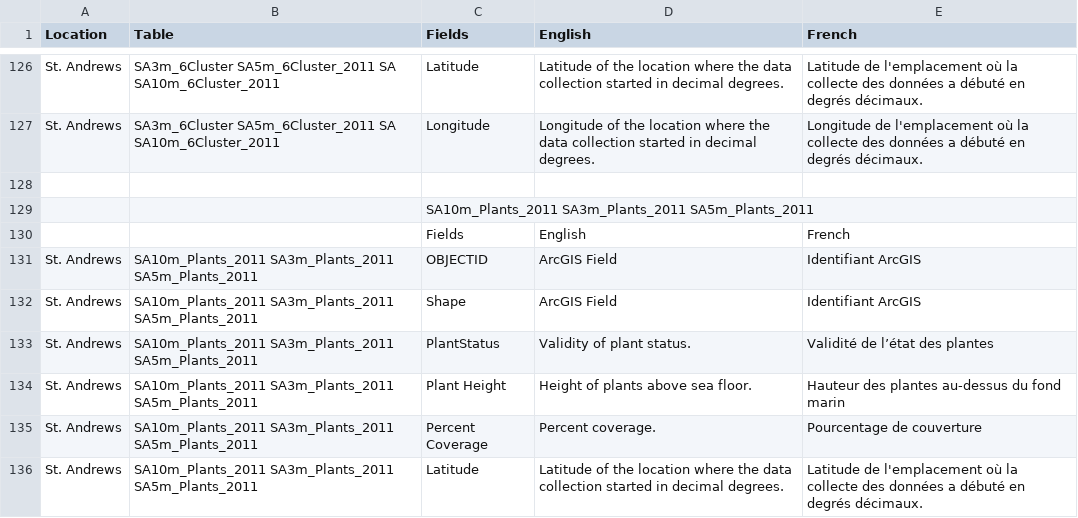
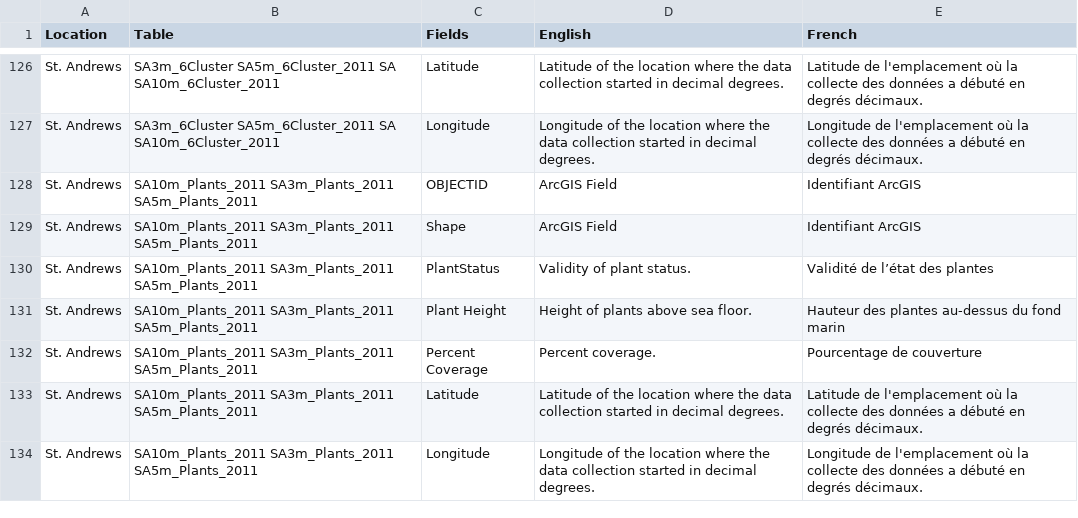
Before and after one commit to dfo-mar-odis/data-dictionary, a CSV file: BSA/Bay Scale Assessment of Nearshore Habitat Data Dictionary.csv, drawn as a sheet; only a part is shown, gaps mark what is left out; the shorter side is filled out with more unchanged rows.

Commit message:
removed header column from middle of file

```diff
--- a/BSA/Bay Scale Assessment of Nearshore Habitat Data Dictionary.csv
+++ b/BSA/Bay Scale Assessment of Nearshore Habitat Data Dictionary.csv
@@ -127,5 +127,2 @@ St. Andrews ,SA3m_6Cluster SA5m_6Cluster_2011 SA SA10m_6Cluster_2011,Latitude ,L
 St. Andrews ,SA3m_6Cluster SA5m_6Cluster_2011 SA SA10m_6Cluster_2011,Longitude ,Longitude of the location where the data collection started in decimal degrees.,Longitude de l'emplacement où la collecte des données a débuté en degrés décimaux.,
-,,,,,
-,,SA10m_Plants_2011 SA3m_Plants_2011 SA5m_Plants_2011,,,
-,,Fields,English ,French ,
 St. Andrews ,SA10m_Plants_2011 SA3m_Plants_2011 SA5m_Plants_2011,OBJECTID,ArcGIS Field ,Identifiant ArcGIS,
```
